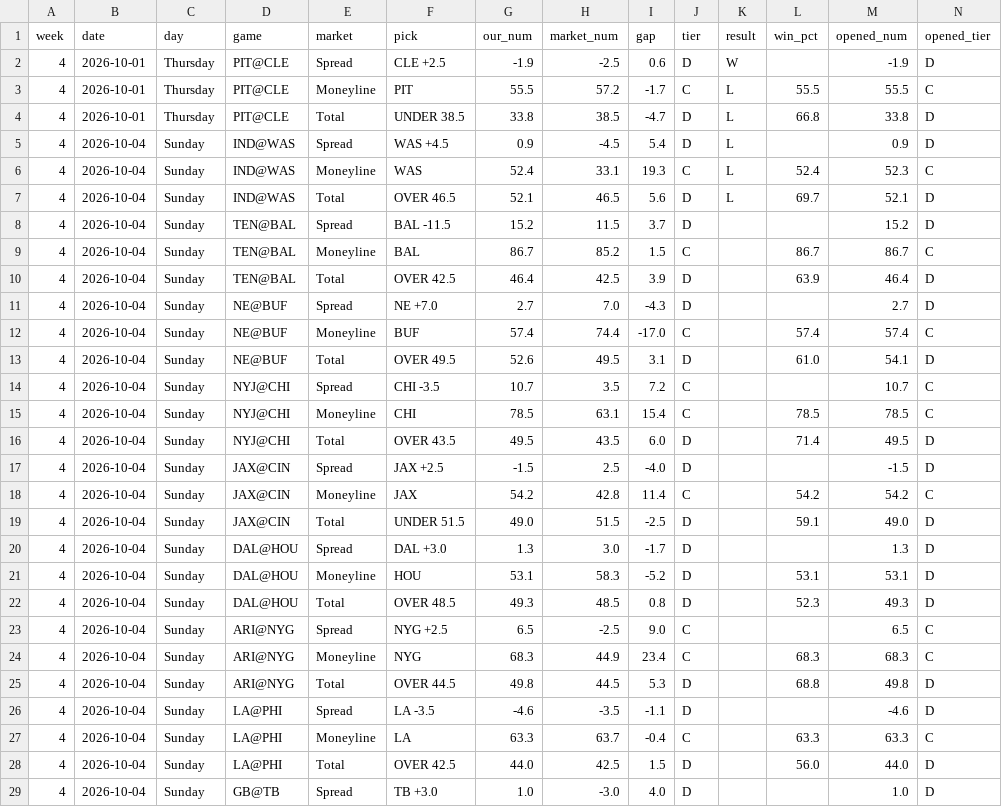
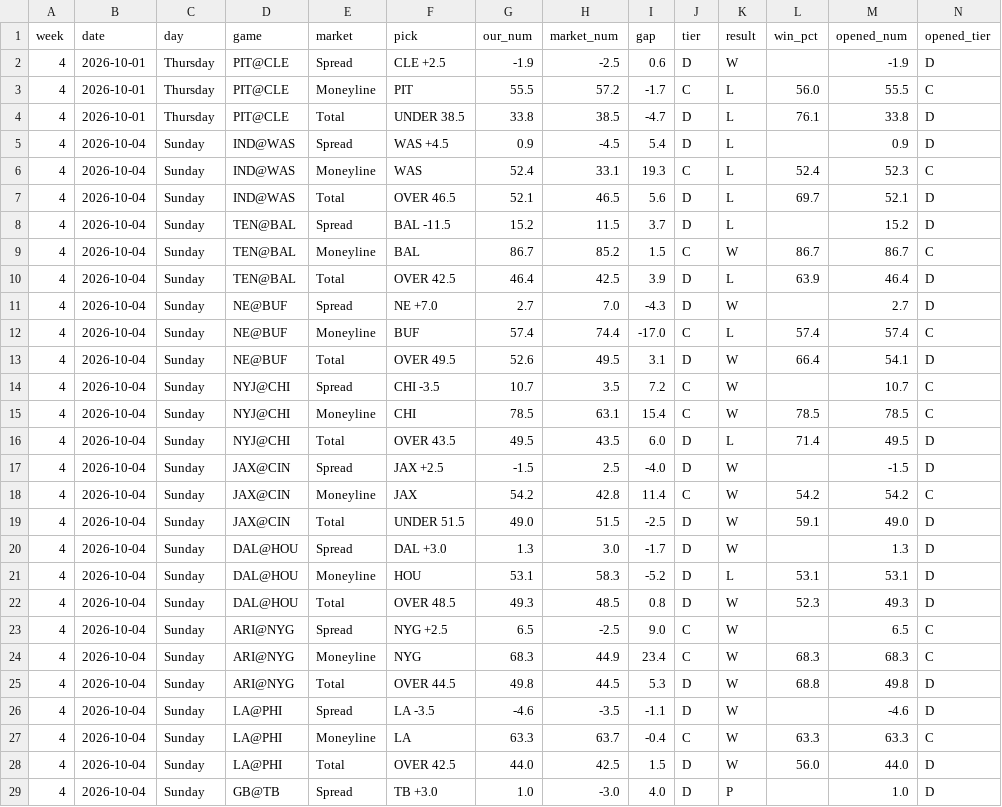
Before and after one commit to fourty2se7en/nfl-card, a CSV file: scripts/ledger_week4.csv, drawn as a sheet; only a part is shown; the diff covers the shown part only.

```diff
--- a/scripts/ledger_week4.csv
+++ b/scripts/ledger_week4.csv
@@ -2,4 +2,4 @@ week,date,day,game,market,pick,our_num,market_num,gap,tier,result,win_pct,opened
 4,2026-10-01,Thursday,PIT@CLE,Spread,CLE +2.5,-1.9,-2.5,0.6,D,W,,-1.9,D
-4,2026-10-01,Thursday,PIT@CLE,Moneyline,PIT,55.5,57.2,-1.7,C,L,55.5,55.5,C
-4,2026-10-01,Thursday,PIT@CLE,Total,UNDER 38.5,33.8,38.5,-4.7,D,L,66.8,33.8,D
+4,2026-10-01,Thursday,PIT@CLE,Moneyline,PIT,55.5,57.2,-1.7,C,L,56.0,55.5,C
+4,2026-10-01,Thursday,PIT@CLE,Total,UNDER 38.5,33.8,38.5,-4.7,D,L,76.1,33.8,D
 4,2026-10-04,Sunday,IND@WAS,Spread,WAS +4.5,0.9,-4.5,5.4,D,L,,0.9,D
@@ -7,23 +7,23 @@ week,date,day,game,market,pick,our_num,market_num,gap,tier,result,win_pct,opened
 4,2026-10-04,Sunday,IND@WAS,Total,OVER 46.5,52.1,46.5,5.6,D,L,69.7,52.1,D
-4,2026-10-04,Sunday,TEN@BAL,Spread,BAL -11.5,15.2,11.5,3.7,D,,,15.2,D
-4,2026-10-04,Sunday,TEN@BAL,Moneyline,BAL,86.7,85.2,1.5,C,,86.7,86.7,C
-4,2026-10-04,Sunday,TEN@BAL,Total,OVER 42.5,46.4,42.5,3.9,D,,63.9,46.4,D
-4,2026-10-04,Sunday,NE@BUF,Spread,NE +7.0,2.7,7.0,-4.3,D,,,2.7,D
-4,2026-10-04,Sunday,NE@BUF,Moneyline,BUF,57.4,74.4,-17.0,C,,57.4,57.4,C
-4,2026-10-04,Sunday,NE@BUF,Total,OVER 49.5,52.6,49.5,3.1,D,,61.0,54.1,D
-4,2026-10-04,Sunday,NYJ@CHI,Spread,CHI -3.5,10.7,3.5,7.2,C,,,10.7,C
-4,2026-10-04,Sunday,NYJ@CHI,Moneyline,CHI,78.5,63.1,15.4,C,,78.5,78.5,C
-4,2026-10-04,Sunday,NYJ@CHI,Total,OVER 43.5,49.5,43.5,6.0,D,,71.4,49.5,D
-4,2026-10-04,Sunday,JAX@CIN,Spread,JAX +2.5,-1.5,2.5,-4.0,D,,,-1.5,D
-4,2026-10-04,Sunday,JAX@CIN,Moneyline,JAX,54.2,42.8,11.4,C,,54.2,54.2,C
-4,2026-10-04,Sunday,JAX@CIN,Total,UNDER 51.5,49.0,51.5,-2.5,D,,59.1,49.0,D
-4,2026-10-04,Sunday,DAL@HOU,Spread,DAL +3.0,1.3,3.0,-1.7,D,,,1.3,D
-4,2026-10-04,Sunday,DAL@HOU,Moneyline,HOU,53.1,58.3,-5.2,D,,53.1,53.1,D
-4,2026-10-04,Sunday,DAL@HOU,Total,OVER 48.5,49.3,48.5,0.8,D,,52.3,49.3,D
-4,2026-10-04,Sunday,ARI@NYG,Spread,NYG +2.5,6.5,-2.5,9.0,C,,,6.5,C
-4,2026-10-04,Sunday,ARI@NYG,Moneyline,NYG,68.3,44.9,23.4,C,,68.3,68.3,C
-4,2026-10-04,Sunday,ARI@NYG,Total,OVER 44.5,49.8,44.5,5.3,D,,68.8,49.8,D
-4,2026-10-04,Sunday,LA@PHI,Spread,LA -3.5,-4.6,-3.5,-1.1,D,,,-4.6,D
-4,2026-10-04,Sunday,LA@PHI,Moneyline,LA,63.3,63.7,-0.4,C,,63.3,63.3,C
-4,2026-10-04,Sunday,LA@PHI,Total,OVER 42.5,44.0,42.5,1.5,D,,56.0,44.0,D
-4,2026-10-04,Sunday,GB@TB,Spread,TB +3.0,1.0,-3.0,4.0,D,,,1.0,D
+4,2026-10-04,Sunday,TEN@BAL,Spread,BAL -11.5,15.2,11.5,3.7,D,L,,15.2,D
+4,2026-10-04,Sunday,TEN@BAL,Moneyline,BAL,86.7,85.2,1.5,C,W,86.7,86.7,C
+4,2026-10-04,Sunday,TEN@BAL,Total,OVER 42.5,46.4,42.5,3.9,D,L,63.9,46.4,D
+4,2026-10-04,Sunday,NE@BUF,Spread,NE +7.0,2.7,7.0,-4.3,D,W,,2.7,D
+4,2026-10-04,Sunday,NE@BUF,Moneyline,BUF,57.4,74.4,-17.0,C,L,57.4,57.4,C
+4,2026-10-04,Sunday,NE@BUF,Total,OVER 49.5,52.6,49.5,3.1,D,W,66.4,54.1,D
+4,2026-10-04,Sunday,NYJ@CHI,Spread,CHI -3.5,10.7,3.5,7.2,C,W,,10.7,C
+4,2026-10-04,Sunday,NYJ@CHI,Moneyline,CHI,78.5,63.1,15.4,C,W,78.5,78.5,C
+4,2026-10-04,Sunday,NYJ@CHI,Total,OVER 43.5,49.5,43.5,6.0,D,L,71.4,49.5,D
+4,2026-10-04,Sunday,JAX@CIN,Spread,JAX +2.5,-1.5,2.5,-4.0,D,W,,-1.5,D
+4,2026-10-04,Sunday,JAX@CIN,Moneyline,JAX,54.2,42.8,11.4,C,W,54.2,54.2,C
+4,2026-10-04,Sunday,JAX@CIN,Total,UNDER 51.5,49.0,51.5,-2.5,D,W,59.1,49.0,D
+4,2026-10-04,Sunday,DAL@HOU,Spread,DAL +3.0,1.3,3.0,-1.7,D,W,,1.3,D
+4,2026-10-04,Sunday,DAL@HOU,Moneyline,HOU,53.1,58.3,-5.2,D,L,53.1,53.1,D
+4,2026-10-04,Sunday,DAL@HOU,Total,OVER 48.5,49.3,48.5,0.8,D,W,52.3,49.3,D
+4,2026-10-04,Sunday,ARI@NYG,Spread,NYG +2.5,6.5,-2.5,9.0,C,W,,6.5,C
+4,2026-10-04,Sunday,ARI@NYG,Moneyline,NYG,68.3,44.9,23.4,C,W,68.3,68.3,C
+4,2026-10-04,Sunday,ARI@NYG,Total,OVER 44.5,49.8,44.5,5.3,D,W,68.8,49.8,D
+4,2026-10-04,Sunday,LA@PHI,Spread,LA -3.5,-4.6,-3.5,-1.1,D,W,,-4.6,D
+4,2026-10-04,Sunday,LA@PHI,Moneyline,LA,63.3,63.7,-0.4,C,W,63.3,63.3,C
+4,2026-10-04,Sunday,LA@PHI,Total,OVER 42.5,44.0,42.5,1.5,D,W,56.0,44.0,D
+4,2026-10-04,Sunday,GB@TB,Spread,TB +3.0,1.0,-3.0,4.0,D,P,,1.0,D
```
Also changed, not shown: 22 edited cells elsewhere in this file, scripts/ledger_history.csv, scripts/season_stats.csv, 5 other files.
